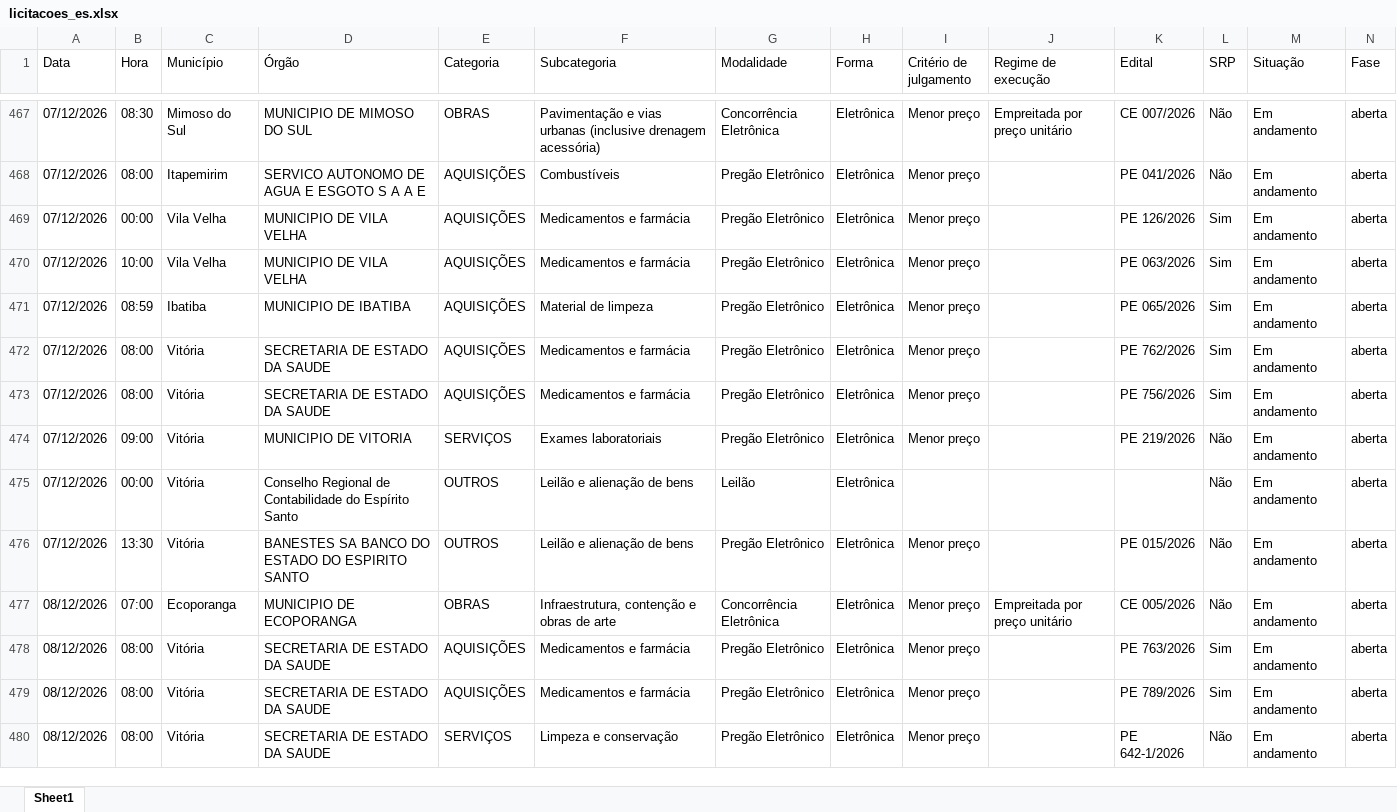
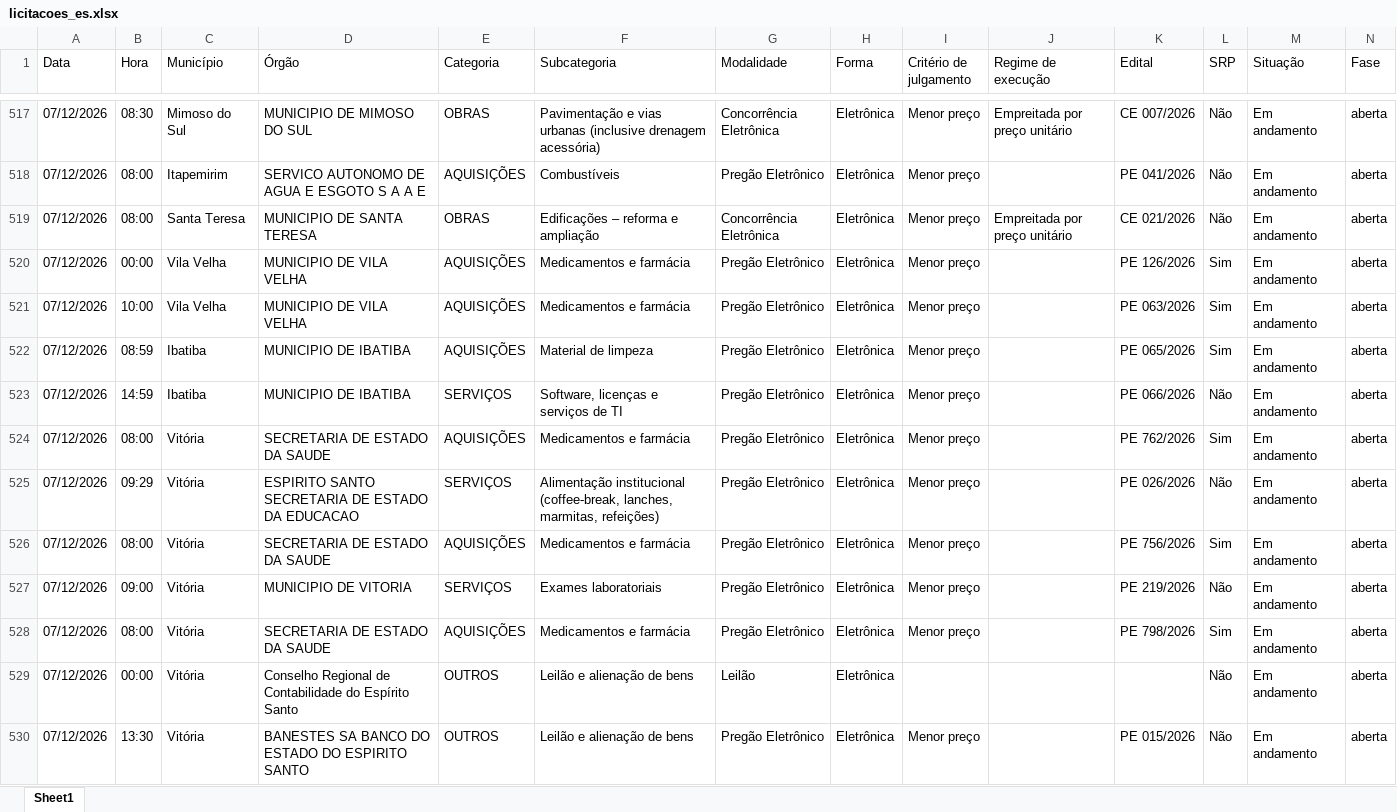
Before and after one commit to ivanpinna1/radar-licitacoes-es, an Excel workbook: dados/licitacoes_es.xlsx, sheet Sheet1, drawn as a sheet; only a part is shown, gaps mark what is left out; the shorter side is filled out with more unchanged rows; values as stored, in another font and other column widths than the file's, no borders; rows hold the shown columns only; the diff covers the shown part only; the diff names each change by its address in the sheet, - before the commit and + after, or states it on an @@ line.

```diff
--- a/dados/licitacoes_es.xlsx (sheet Sheet1)
+++ b/dados/licitacoes_es.xlsx (sheet Sheet1)
+row 519: 07/12/2026 | 08:00 | Santa Teresa | MUNICIPIO DE SANTA TERESA | OBRAS | Edificações – reforma e ampliação | Concorrência Eletrônica | Eletrônica | Menor preço | Empreitada por preço unitário | CE 021/2026 | Não | Em andamento | aberta
+row 523: 07/12/2026 | 14:59 | Ibatiba | MUNICIPIO DE IBATIBA | SERVIÇOS | Software, licenças e serviços de TI | Pregão Eletrônico | Eletrônica | Menor preço |  | PE 066/2026 | Não | Em andamento | aberta
+row 525: 07/12/2026 | 09:29 | Vitória | ESPIRITO SANTO SECRETARIA DE ESTADO DA EDUCACAO | SERVIÇOS | Alimentação institucional (coffee-break, lanches, marmitas, refeições) | Pregão Eletrônico | Eletrônica | Menor preço |  | PE 026/2026 | Não | Em andamento | aberta
+row 528: 07/12/2026 | 08:00 | Vitória | SECRETARIA DE ESTADO DA SAUDE | AQUISIÇÕES | Medicamentos e farmácia | Pregão Eletrônico | Eletrônica | Menor preço |  | PE 798/2026 | Sim | Em andamento | aberta
```
Also changed, not shown: 60 added rows, 1 removed row and 45 edited cells elsewhere in this sheet, 3 other files.
